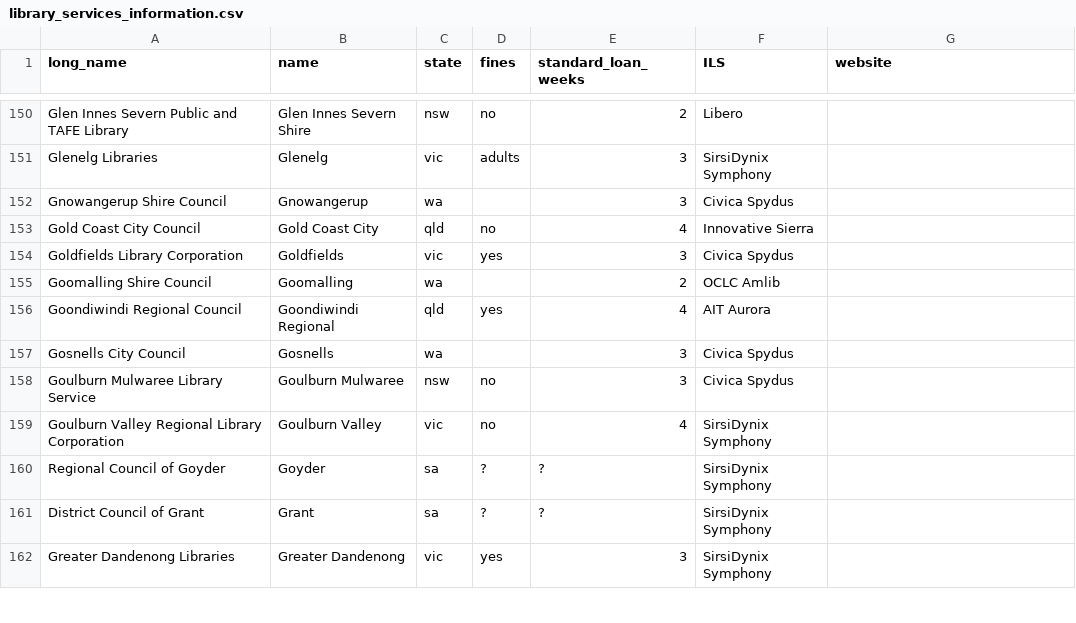
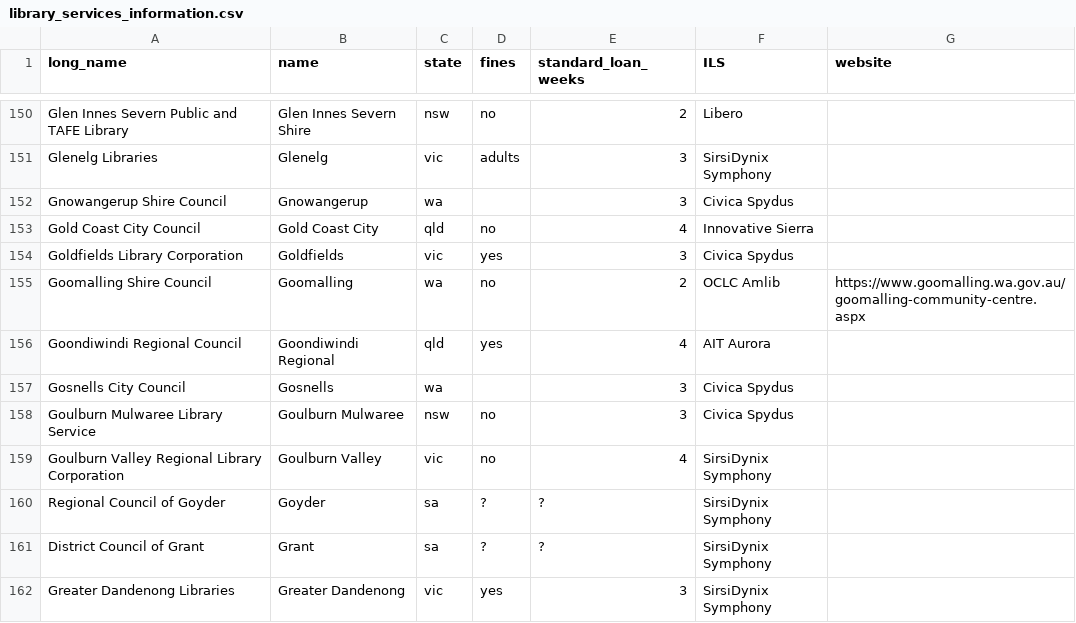
Before and after one commit to hughrun/public_library_map, a CSV file: website/data/library_services_information.csv, drawn as a sheet; only a part is shown, gaps mark what is left out.

Commit message:
add goomaling details

```diff
--- a/website/data/library_services_information.csv
+++ b/website/data/library_services_information.csv
@@ -154,3 +154,3 @@ Gold Coast City Council,Gold Coast City,qld,no,4,Innovative Sierra,
 Goldfields Library Corporation,Goldfields,vic,yes,3,Civica Spydus,
-Goomalling Shire Council,Goomalling,wa,,2,OCLC Amlib,
+Goomalling Shire Council,Goomalling,wa,no,2,OCLC Amlib,https://www.goomalling.wa.gov.au/goomalling-community-centre.aspx
 Goondiwindi Regional Council,Goondiwindi Regional,qld,yes,4,AIT Aurora,
```
